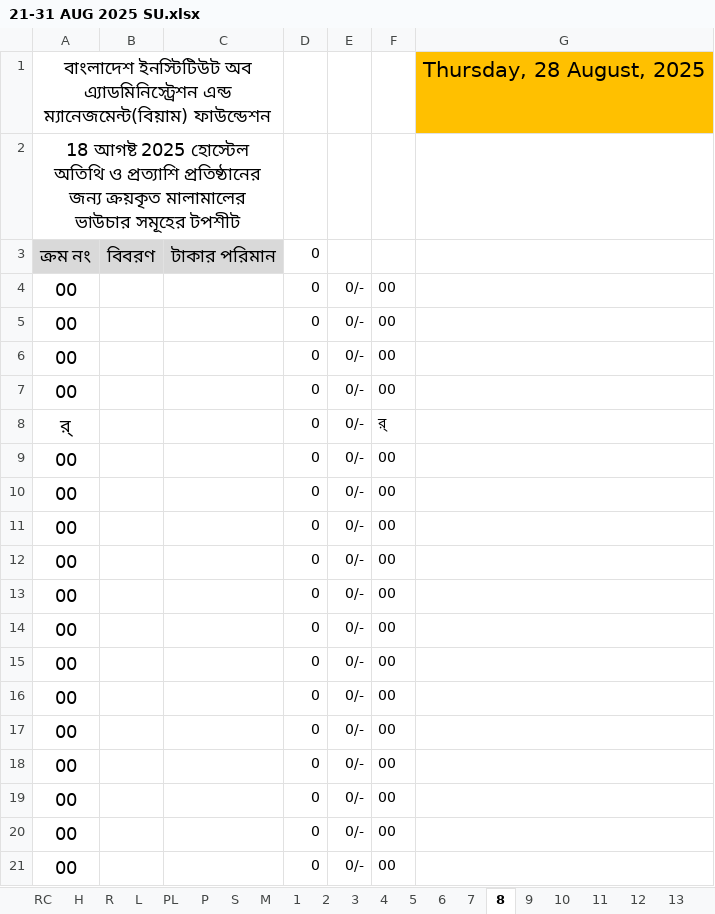
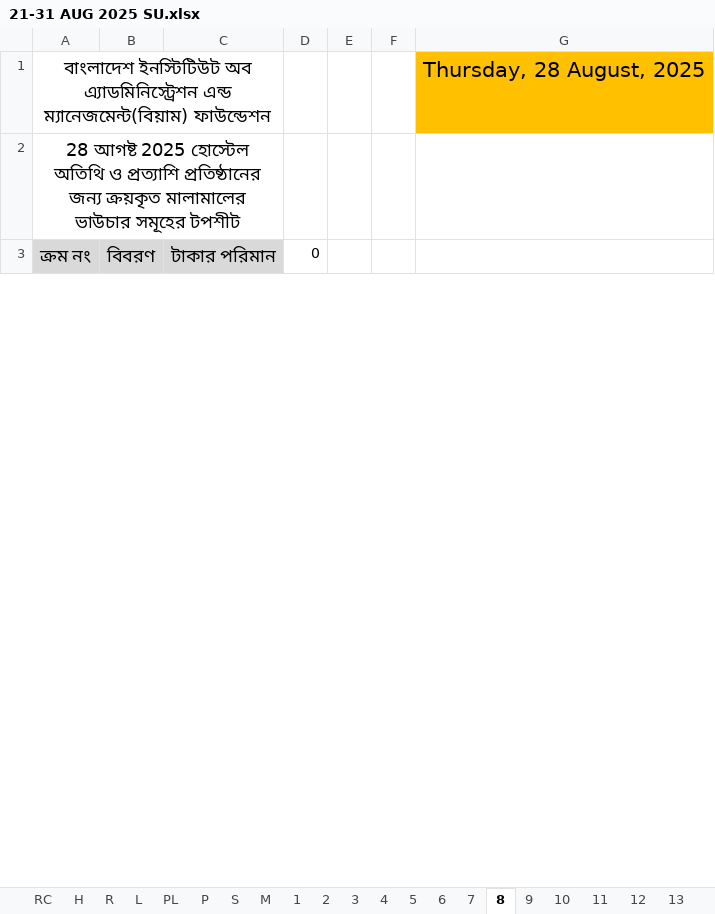
Before and after one commit to nshamim2026/office, an Excel workbook: Store/08-2025 STORE GH/21-31 AUG 2025 SU.xlsx, sheet 8, drawn as a sheet; only a part is shown; values as stored, in another font and other column widths than the file's, no borders; charts and pictures not drawn; removed rows and columns are numbered as before the commit, all else as after; the diff covers the shown part only; the diff names each change by its address in the sheet, - before the commit and + after, or states it on an @@ line.

```diff
--- a/Store/08-2025 STORE GH/21-31 AUG 2025 SU.xlsx (sheet 8)
+++ b/Store/08-2025 STORE GH/21-31 AUG 2025 SU.xlsx (sheet 8)
-A2: 18 আগষ্ট 2025…
+A2: 28 আগষ্ট 2025…
-row 4: 00 |  |  | 0 | 0/- | 00
-row 5: 00 |  |  | 0 | 0/- | 00
-row 6: 00 |  |  | 0 | 0/- | 00
-row 7: 00 |  |  | 0 | 0/- | 00
-row 8: র্ |  |  | 0 | 0/- | র্
-row 9: 00 |  |  | 0 | 0/- | 00
-row 10: 00 |  |  | 0 | 0/- | 00
-row 11: 00 |  |  | 0 | 0/- | 00
-row 12: 00 |  |  | 0 | 0/- | 00
-row 13: 00 |  |  | 0 | 0/- | 00
-row 14: 00 |  |  | 0 | 0/- | 00
-row 15: 00 |  |  | 0 | 0/- | 00
-row 16: 00 |  |  | 0 | 0/- | 00
-row 17: 00 |  |  | 0 | 0/- | 00
-row 18: 00 |  |  | 0 | 0/- | 00
-row 19: 00 |  |  | 0 | 0/- | 00
-row 20: 00 |  |  | 0 | 0/- | 00
-row 21: 00 |  |  | 0 | 0/- | 00
```
Also changed, not shown: 47 added rows, 29 removed rows and 1 edited cell elsewhere in this sheet, sheet 11, sheet 4, sheet 9, sheet 10, sheet 6, sheet 7, 8 more sheets, hidden cells.
